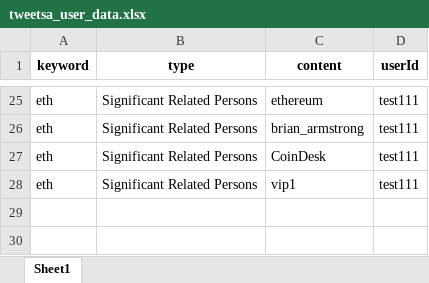
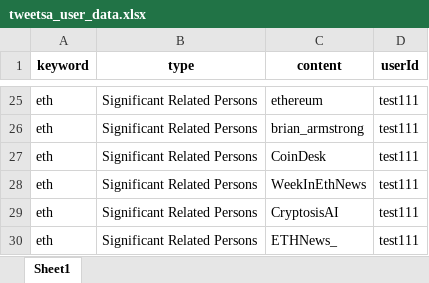
Before and after one commit to Kashru/-SplA-TweetSA, an Excel workbook: v 2.0/tweetsa_user_data.xlsx, sheet Sheet1, drawn as a sheet; only a part is shown, gaps mark what is left out; values as stored, in another font and other column widths than the file's, no borders; addresses are those after the commit; the diff names each change by its address in the sheet, - before the commit and + after, or states it on an @@ line.

```diff
--- a/v 2.0/tweetsa_user_data.xlsx (sheet Sheet1)
+++ b/v 2.0/tweetsa_user_data.xlsx (sheet Sheet1)
+row 28: eth | Significant Related Persons | WeekInEthNews | test111
-C29 (content): vip1
+C29 (content): CryptosisAI
+row 30: eth | Significant Related Persons | ETHNews_ | test111
```
Also changed, not shown: 2 other files.
